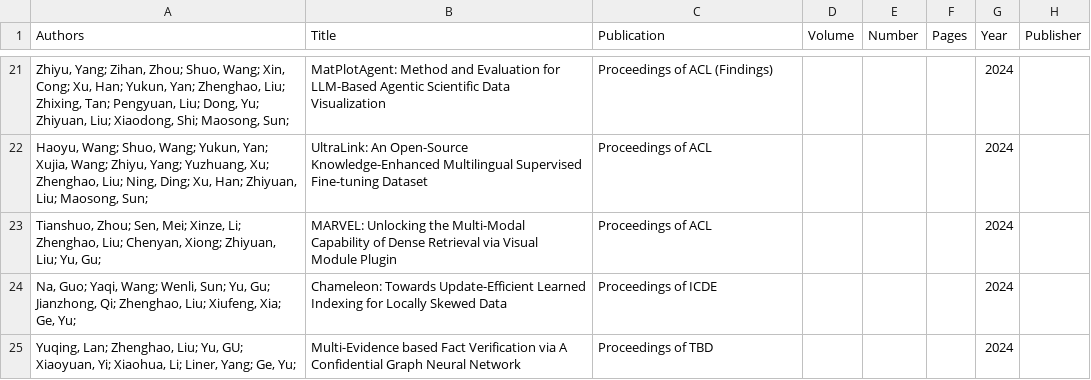
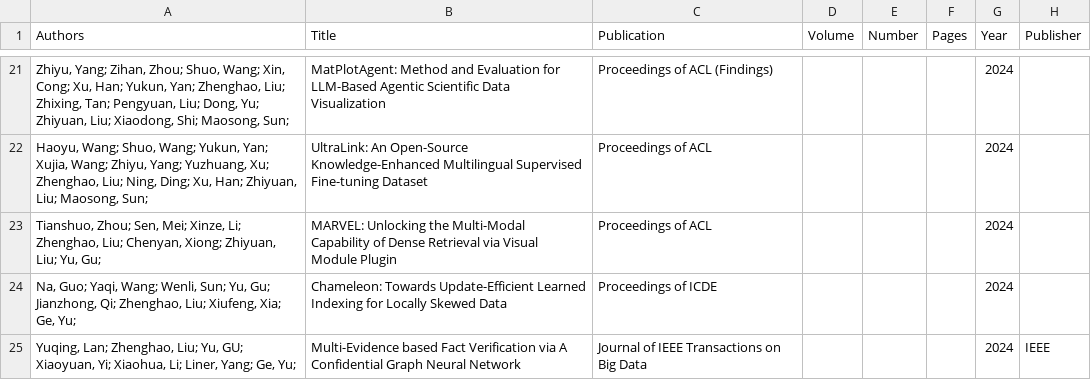
Before and after one commit to NEUIR/NEUIR.github.io, a CSV file: _data/citations.csv, drawn as a sheet; only a part is shown, gaps mark what is left out.

Commit message:
fix for journal list

```diff
--- a/_data/citations.csv
+++ b/_data/citations.csv
@@ -24,2 +24,2 @@ Authors,Title,Publication,Volume,Number,Pages,Year,Publisher
 "Na, Guo; Yaqi, Wang; Wenli, Sun; Yu, Gu; Jianzhong, Qi; Zhenghao, Liu; Xiufeng, Xia; Ge, Yu; ",Chameleon: Towards Update-Efficient Learned Indexing for Locally Skewed Data,Proceedings of ICDE,,,,2024,
-"Yuqing, Lan; Zhenghao, Liu; Yu, GU; Xiaoyuan, Yi; Xiaohua, Li; Liner, Yang; Ge, Yu; ",Multi-Evidence based Fact Verification via A Confidential Graph Neural Network,Proceedings of TBD,,,,2024,
+"Yuqing, Lan; Zhenghao, Liu; Yu, GU; Xiaoyuan, Yi; Xiaohua, Li; Liner, Yang; Ge, Yu; ",Multi-Evidence based Fact Verification via A Confidential Graph Neural Network,Journal of IEEE Transactions on Big Data,,,,2024,IEEE
```
Also changed, not shown: 1 other file.
